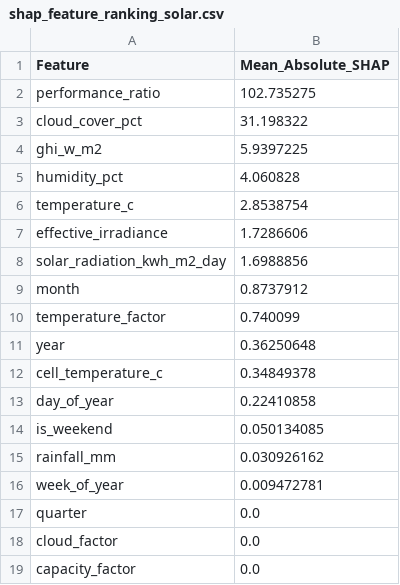
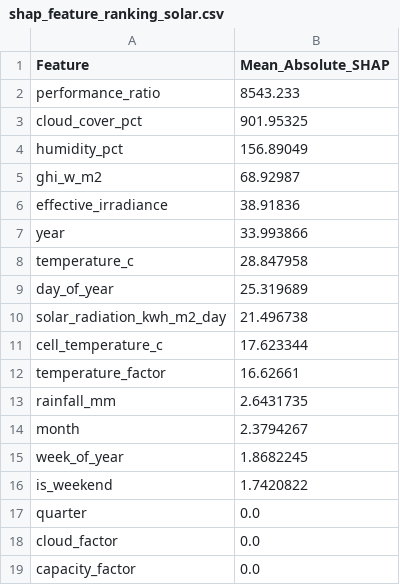
Before and after one commit to kirttiik/AI-Renewable-Energy-Intelligence-platform, a CSV file: reports/shap_feature_ranking_solar.csv, drawn as a sheet.

```diff
--- a/reports/shap_feature_ranking_solar.csv
+++ b/reports/shap_feature_ranking_solar.csv
@@ -1,17 +1,17 @@
 Feature,Mean_Absolute_SHAP
-performance_ratio,102.735275
-cloud_cover_pct,31.198322
-ghi_w_m2,5.9397225
-humidity_pct,4.060828
-temperature_c,2.8538754
-effective_irradiance,1.7286606
-solar_radiation_kwh_m2_day,1.6988856
-month,0.8737912
-temperature_factor,0.740099
-year,0.36250648
-cell_temperature_c,0.34849378
-day_of_year,0.22410858
-is_weekend,0.050134085
-rainfall_mm,0.030926162
-week_of_year,0.009472781
+performance_ratio,8543.233
+cloud_cover_pct,901.95325
+humidity_pct,156.89049
+ghi_w_m2,68.92987
+effective_irradiance,38.91836
+year,33.993866
+temperature_c,28.847958
+day_of_year,25.319689
+solar_radiation_kwh_m2_day,21.496738
+cell_temperature_c,17.623344
+temperature_factor,16.62661
+rainfall_mm,2.6431735
+month,2.3794267
+week_of_year,1.8682245
+is_weekend,1.7420822
 quarter,0.0
```
Also changed, not shown: data/processed/khavda_generation.csv, reports/carbon_offset/carbon_offset_summary.csv, 54 other files.
